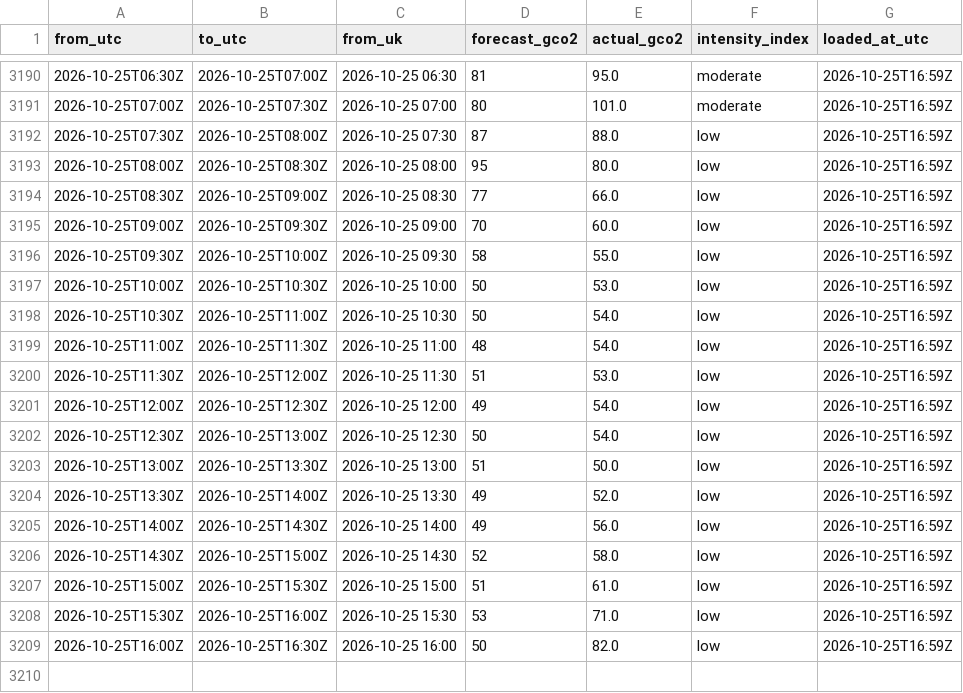
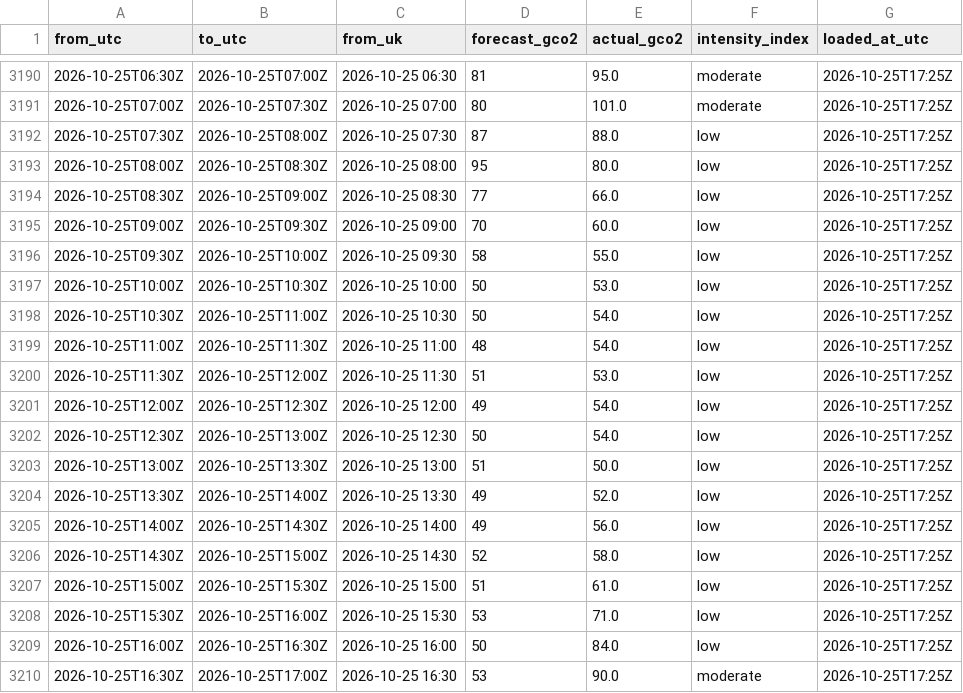
Before and after one commit to raphaliyarohit-collab/uk-grid-carbon, a CSV file: data/national_intensity.csv, drawn as a sheet; only a part is shown, gaps mark what is left out; the diff covers the shown part only.

```diff
--- a/data/national_intensity.csv
+++ b/data/national_intensity.csv
@@ -3190,20 +3190,21 @@ from_utc,to_utc,from_uk,forecast_gco2,actual_gco2,intensity_index,loaded_at_utc
-2026-10-25T06:30Z,2026-10-25T07:00Z,2026-10-25 06:30,81,95.0,moderate,2026-10-25T16:59Z
-2026-10-25T07:00Z,2026-10-25T07:30Z,2026-10-25 07:00,80,101.0,moderate,2026-10-25T16:59Z
-2026-10-25T07:30Z,2026-10-25T08:00Z,2026-10-25 07:30,87,88.0,low,2026-10-25T16:59Z
-2026-10-25T08:00Z,2026-10-25T08:30Z,2026-10-25 08:00,95,80.0,low,2026-10-25T16:59Z
-2026-10-25T08:30Z,2026-10-25T09:00Z,2026-10-25 08:30,77,66.0,low,2026-10-25T16:59Z
-2026-10-25T09:00Z,2026-10-25T09:30Z,2026-10-25 09:00,70,60.0,low,2026-10-25T16:59Z
-2026-10-25T09:30Z,2026-10-25T10:00Z,2026-10-25 09:30,58,55.0,low,2026-10-25T16:59Z
-2026-10-25T10:00Z,2026-10-25T10:30Z,2026-10-25 10:00,50,53.0,low,2026-10-25T16:59Z
-2026-10-25T10:30Z,2026-10-25T11:00Z,2026-10-25 10:30,50,54.0,low,2026-10-25T16:59Z
-2026-10-25T11:00Z,2026-10-25T11:30Z,2026-10-25 11:00,48,54.0,low,2026-10-25T16:59Z
-2026-10-25T11:30Z,2026-10-25T12:00Z,2026-10-25 11:30,51,53.0,low,2026-10-25T16:59Z
-2026-10-25T12:00Z,2026-10-25T12:30Z,2026-10-25 12:00,49,54.0,low,2026-10-25T16:59Z
-2026-10-25T12:30Z,2026-10-25T13:00Z,2026-10-25 12:30,50,54.0,low,2026-10-25T16:59Z
-2026-10-25T13:00Z,2026-10-25T13:30Z,2026-10-25 13:00,51,50.0,low,2026-10-25T16:59Z
-2026-10-25T13:30Z,2026-10-25T14:00Z,2026-10-25 13:30,49,52.0,low,2026-10-25T16:59Z
-2026-10-25T14:00Z,2026-10-25T14:30Z,2026-10-25 14:00,49,56.0,low,2026-10-25T16:59Z
-2026-10-25T14:30Z,2026-10-25T15:00Z,2026-10-25 14:30,52,58.0,low,2026-10-25T16:59Z
-2026-10-25T15:00Z,2026-10-25T15:30Z,2026-10-25 15:00,51,61.0,low,2026-10-25T16:59Z
-2026-10-25T15:30Z,2026-10-25T16:00Z,2026-10-25 15:30,53,71.0,low,2026-10-25T16:59Z
-2026-10-25T16:00Z,2026-10-25T16:30Z,2026-10-25 16:00,50,82.0,low,2026-10-25T16:59Z
+2026-10-25T06:30Z,2026-10-25T07:00Z,2026-10-25 06:30,81,95.0,moderate,2026-10-25T17:25Z
+2026-10-25T07:00Z,2026-10-25T07:30Z,2026-10-25 07:00,80,101.0,moderate,2026-10-25T17:25Z
+2026-10-25T07:30Z,2026-10-25T08:00Z,2026-10-25 07:30,87,88.0,low,2026-10-25T17:25Z
+2026-10-25T08:00Z,2026-10-25T08:30Z,2026-10-25 08:00,95,80.0,low,2026-10-25T17:25Z
+2026-10-25T08:30Z,2026-10-25T09:00Z,2026-10-25 08:30,77,66.0,low,2026-10-25T17:25Z
+2026-10-25T09:00Z,2026-10-25T09:30Z,2026-10-25 09:00,70,60.0,low,2026-10-25T17:25Z
+2026-10-25T09:30Z,2026-10-25T10:00Z,2026-10-25 09:30,58,55.0,low,2026-10-25T17:25Z
+2026-10-25T10:00Z,2026-10-25T10:30Z,2026-10-25 10:00,50,53.0,low,2026-10-25T17:25Z
+2026-10-25T10:30Z,2026-10-25T11:00Z,2026-10-25 10:30,50,54.0,low,2026-10-25T17:25Z
+2026-10-25T11:00Z,2026-10-25T11:30Z,2026-10-25 11:00,48,54.0,low,2026-10-25T17:25Z
+2026-10-25T11:30Z,2026-10-25T12:00Z,2026-10-25 11:30,51,53.0,low,2026-10-25T17:25Z
+2026-10-25T12:00Z,2026-10-25T12:30Z,2026-10-25 12:00,49,54.0,low,2026-10-25T17:25Z
+2026-10-25T12:30Z,2026-10-25T13:00Z,2026-10-25 12:30,50,54.0,low,2026-10-25T17:25Z
+2026-10-25T13:00Z,2026-10-25T13:30Z,2026-10-25 13:00,51,50.0,low,2026-10-25T17:25Z
+2026-10-25T13:30Z,2026-10-25T14:00Z,2026-10-25 13:30,49,52.0,low,2026-10-25T17:25Z
+2026-10-25T14:00Z,2026-10-25T14:30Z,2026-10-25 14:00,49,56.0,low,2026-10-25T17:25Z
+2026-10-25T14:30Z,2026-10-25T15:00Z,2026-10-25 14:30,52,58.0,low,2026-10-25T17:25Z
+2026-10-25T15:00Z,2026-10-25T15:30Z,2026-10-25 15:00,51,61.0,low,2026-10-25T17:25Z
+2026-10-25T15:30Z,2026-10-25T16:00Z,2026-10-25 15:30,53,71.0,low,2026-10-25T17:25Z
+2026-10-25T16:00Z,2026-10-25T16:30Z,2026-10-25 16:00,50,84.0,low,2026-10-25T17:25Z
+2026-10-25T16:30Z,2026-10-25T17:00Z,2026-10-25 16:30,53,90.0,moderate,2026-10-25T17:25Z
```
Also changed, not shown: 27 edited cells elsewhere in this file, data/national_generation.csv, data/regional_forecast_48h.csv, 1 other file.
